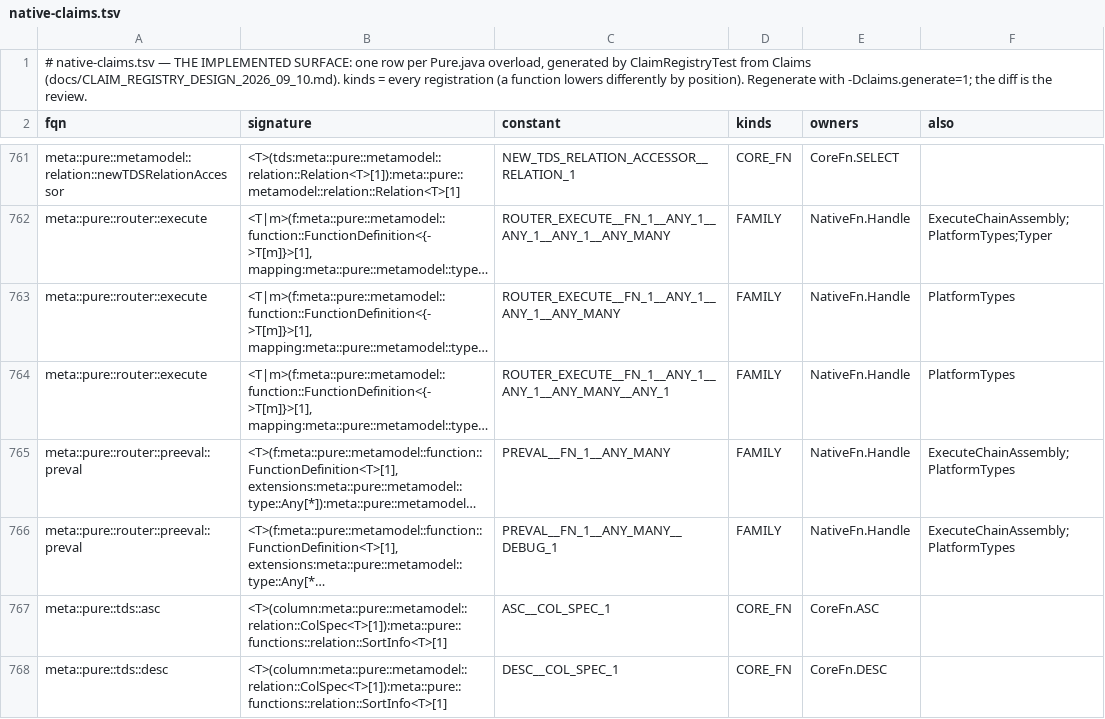
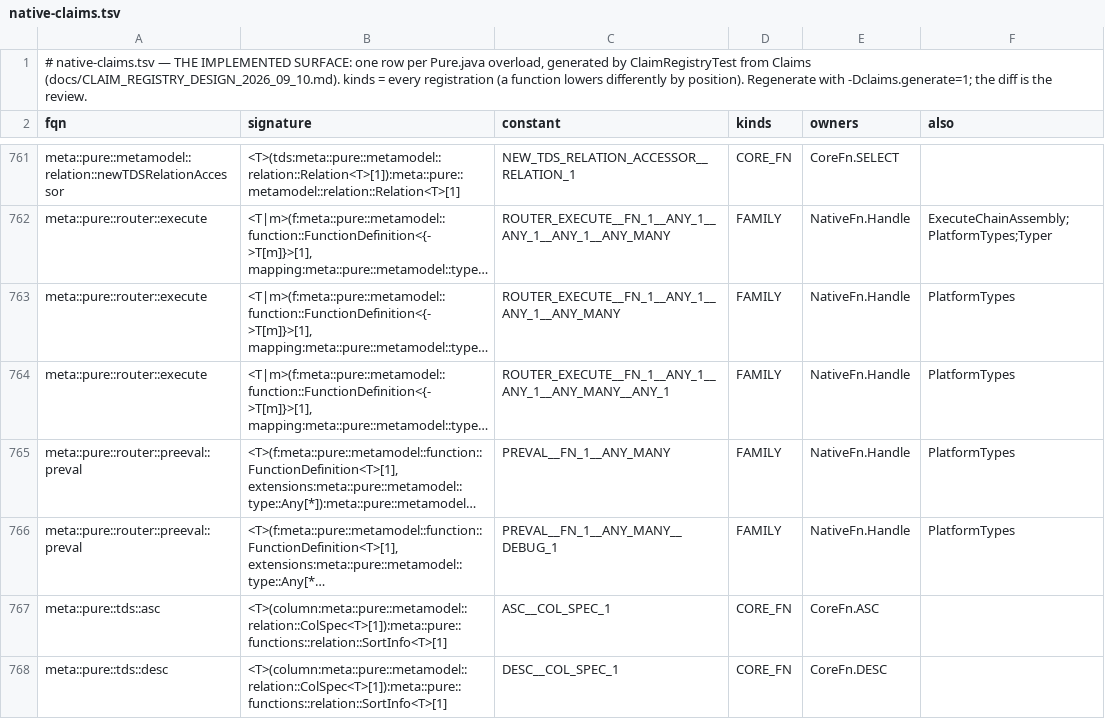
Before and after one commit to kevin-m-knight-gs/legend-lite, a TSV file: core/src/main/resources/com/legend/builtin/native-claims.tsv, drawn as a sheet; only a part is shown, gaps mark what is left out; long unchanged cells end in …; the diff names each change by its address in the sheet, - before the commit and + after, or states it on an @@ line.

```diff
--- a/core/src/main/resources/com/legend/builtin/native-claims.tsv
+++ b/core/src/main/resources/com/legend/builtin/native-claims.tsv
-F765:F766 (also): ExecuteChainAssembly;PlatformTypes
+F765:F766 (also): PlatformTypes
```
Also changed, not shown: 2 other files.
